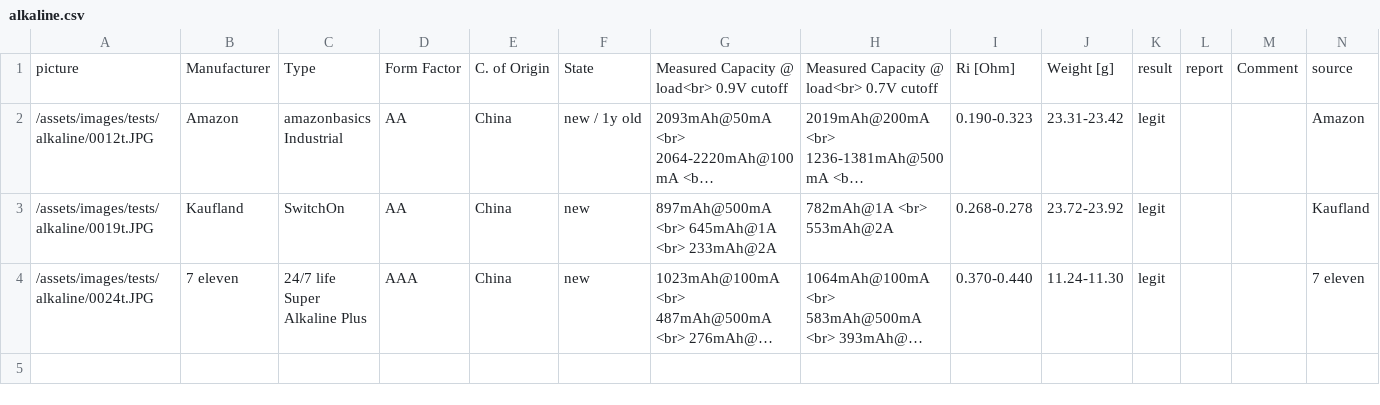
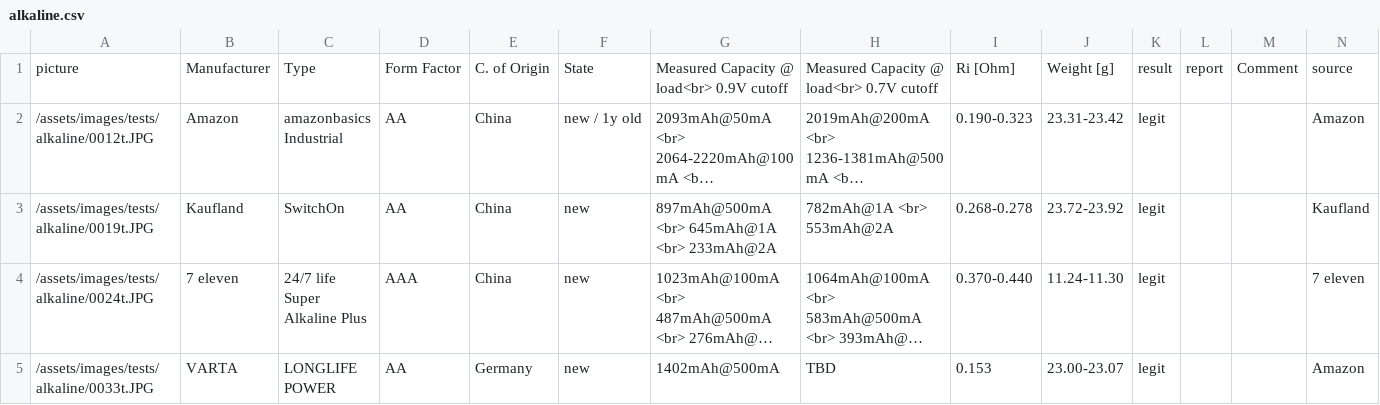
Before and after one commit to markste-in/battery-test, a CSV file: _data/alkaline.csv, drawn as a sheet; long unchanged cells end in …; the diff names each change by its address in the sheet, - before the commit and + after, or states it on an @@ line.

Commit message:
varta  longlife

```diff
--- a/_data/alkaline.csv
+++ b/_data/alkaline.csv
+row 5: /assets/images/tests/alkaline/0033t.JPG | VARTA | LONGLIFE POWER | AA | Germany | new | 1402mAh@500mA | TBD | 0.153 | 23.00-23.07 | legit |  |  | Amazon
```
Also changed, not shown: 2 other files.
